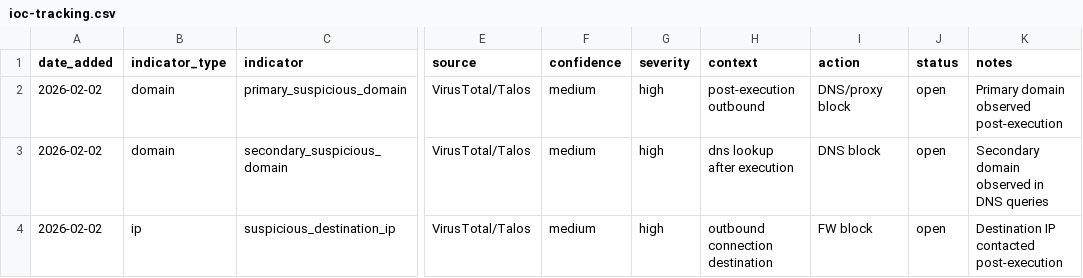
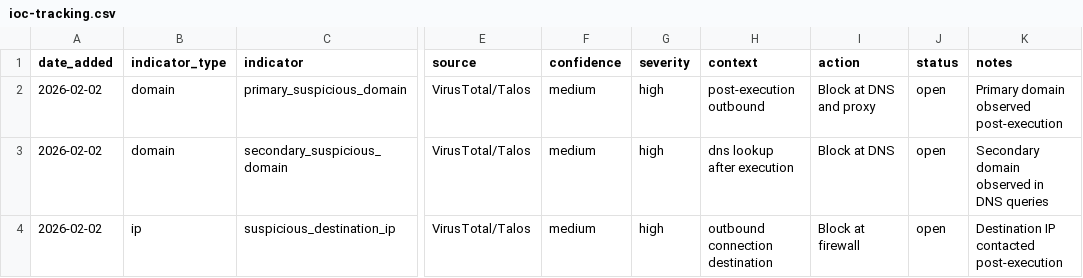
Before and after one commit to crownshield-sec/soc-portfolio, a CSV file: projects/trojan-app-triage-01/ioc-tracking.csv, drawn as a sheet; only a part is shown, gaps mark what is left out; the diff names each change by its address in the sheet, - before the commit and + after, or states it on an @@ line.

Commit message:
Update ioc-tracking.csv

```diff
--- a/projects/trojan-app-triage-01/ioc-tracking.csv
+++ b/projects/trojan-app-triage-01/ioc-tracking.csv
-I2 (action): DNS/proxy block
+I2 (action): Block at DNS and proxy
-I3 (action): DNS block
+I3 (action): Block at DNS
-I4 (action): FW block
+I4 (action): Block at firewall
```
